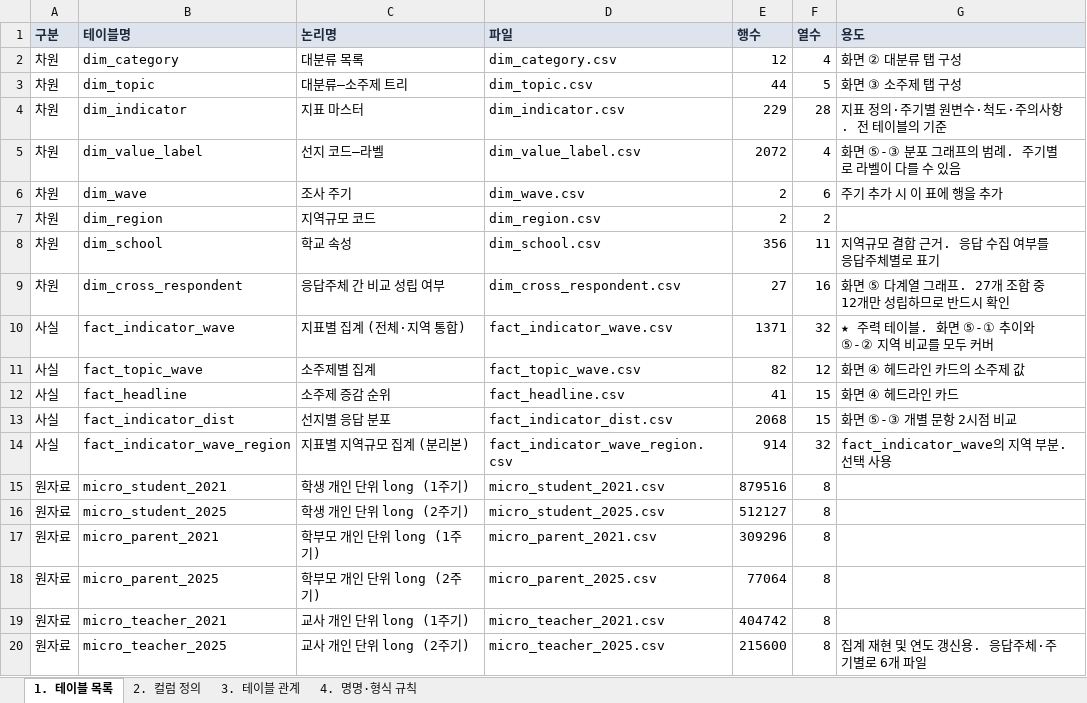
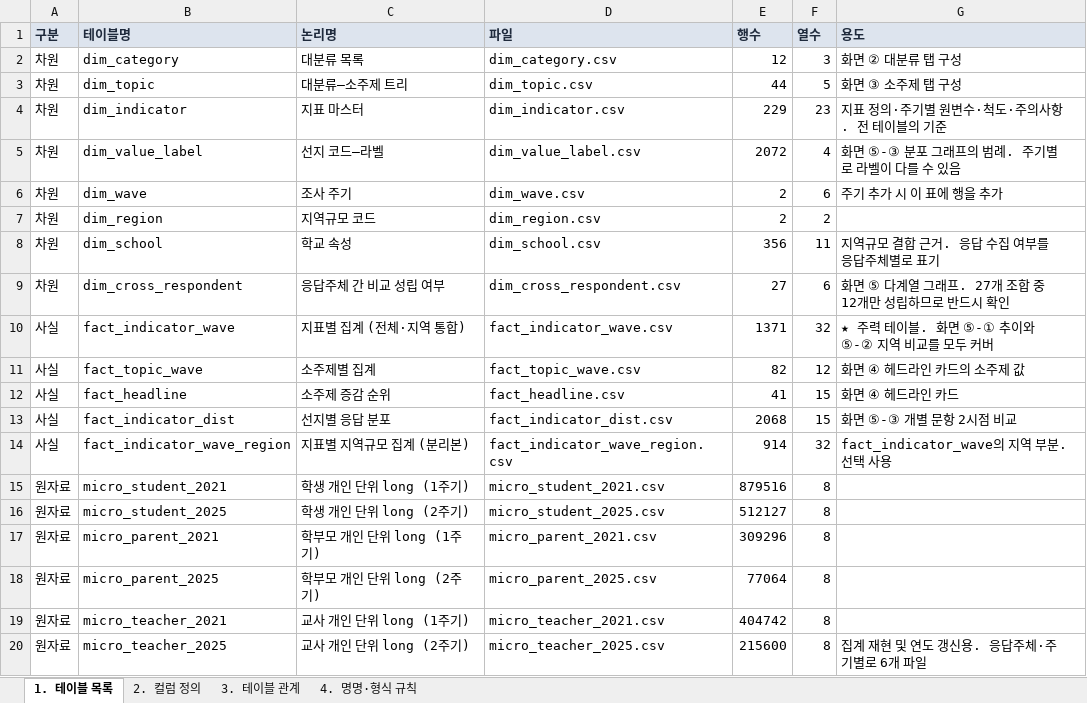
Before and after one commit to memorylane-dev/gie-panel, an Excel workbook: delivery/업체전달_데이터셋_v1/01_테이블정의서.xlsx, sheet 1. 테이블 목록, drawn as a sheet; values as stored, in another font and other column widths than the file's, no borders; the diff names each change by its address in the sheet, - before the commit and + after, or states it on an @@ line.

```diff
--- a/delivery/업체전달_데이터셋_v1/01_테이블정의서.xlsx (sheet 1. 테이블 목록)
+++ b/delivery/업체전달_데이터셋_v1/01_테이블정의서.xlsx (sheet 1. 테이블 목록)
-F2 (열수): 4
+F2 (열수): 3
-F4 (열수): 28
+F4 (열수): 23
-F9 (열수): 16
+F9 (열수): 6
```
Also changed, not shown: sheet 2. 컬럼 정의, 9 other files.
